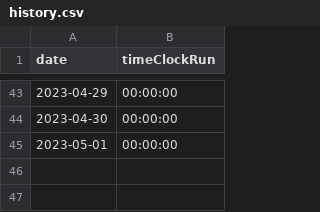
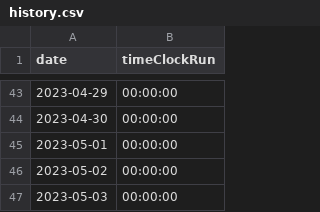
Before and after one commit to eladsalo/TimeManagementApp, a CSV file: history.csv, drawn as a sheet; only a part is shown, gaps mark what is left out; the diff names each change by its address in the sheet, - before the commit and + after, or states it on an @@ line.

```diff
--- a/history.csv
+++ b/history.csv
+row 46: 2023-05-02 | 00:00:00
+row 47: 2023-05-03 | 00:00:00
```
Also changed, not shown: 1 other file.
